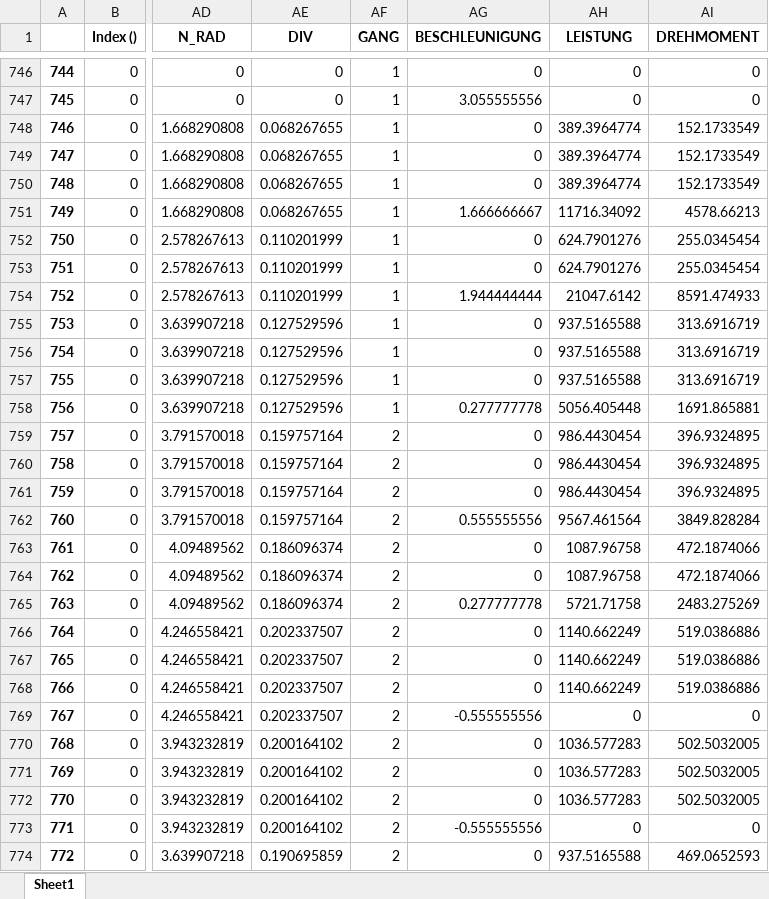
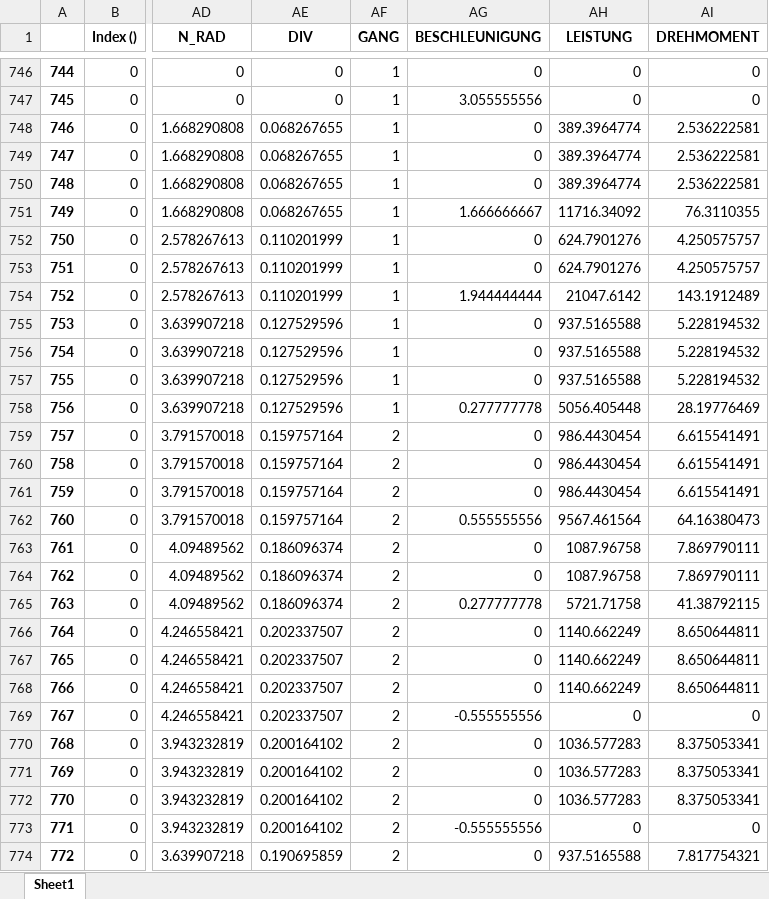
Before and after one commit to camila-duarte/verbrennungsmotoren, an Excel workbook: data/v2_ufpe1.xlsx, sheet Sheet1, drawn as a sheet; only a part is shown, gaps mark what is left out; values as stored, in another font and other column widths than the file's, no borders; the diff covers the shown part only; the diff names each change by its address in the sheet, - before the commit and + after, or states it on an @@ line.

```diff
--- a/data/v2_ufpe1.xlsx (sheet Sheet1)
+++ b/data/v2_ufpe1.xlsx (sheet Sheet1)
-AI748:AI750 (DREHMOMENT): 152.1733549
+AI748:AI750 (DREHMOMENT): 2.536222581
-AI751 (DREHMOMENT): 4578.66213
+AI751 (DREHMOMENT): 76.3110355
-AI752:AI753 (DREHMOMENT): 255.0345454
+AI752:AI753 (DREHMOMENT): 4.250575757
-AI754 (DREHMOMENT): 8591.474933
+AI754 (DREHMOMENT): 143.1912489
-AI755:AI757 (DREHMOMENT): 313.6916719
+AI755:AI757 (DREHMOMENT): 5.228194532
-AI758 (DREHMOMENT): 1691.865881
+AI758 (DREHMOMENT): 28.19776469
-AI759:AI761 (DREHMOMENT): 396.9324895
+AI759:AI761 (DREHMOMENT): 6.615541491
-AI762 (DREHMOMENT): 3849.828284
+AI762 (DREHMOMENT): 64.16380473
-AI763:AI764 (DREHMOMENT): 472.1874066
+AI763:AI764 (DREHMOMENT): 7.869790111
-AI765 (DREHMOMENT): 2483.275269
+AI765 (DREHMOMENT): 41.38792115
-AI766:AI768 (DREHMOMENT): 519.0386886
+AI766:AI768 (DREHMOMENT): 8.650644811
-AI770:AI772 (DREHMOMENT): 502.5032005
+AI770:AI772 (DREHMOMENT): 8.375053341
-AI774 (DREHMOMENT): 469.0652593
+AI774 (DREHMOMENT): 7.817754321
```
Also changed, not shown: 1387 edited cells elsewhere in this sheet, data/v2_drive1.xlsx, data/v2_idle1.xlsx, 22 other files.
